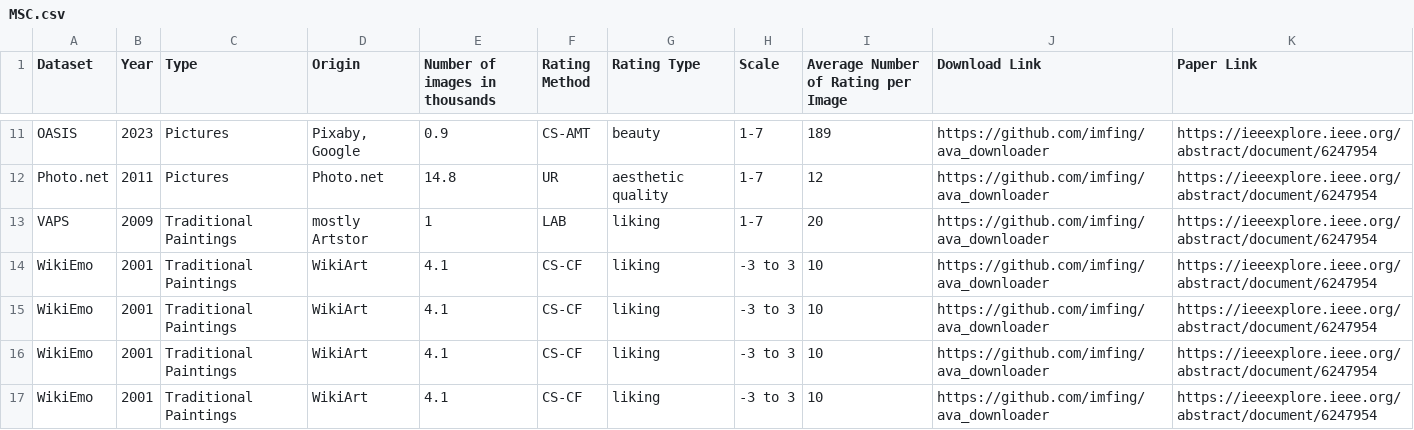
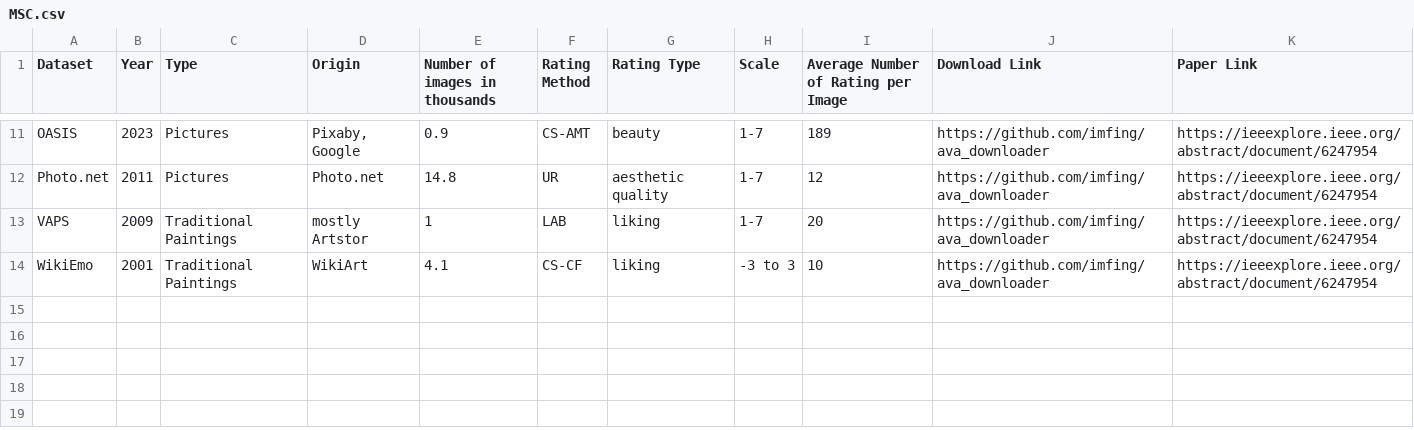
Before and after one commit to RBartho/Aesthetics-Toolbox, a CSV file: datasets/MSC.csv, drawn as a sheet; only a part is shown, gaps mark what is left out; the diff names each change by its address in the sheet, - before the commit and + after, or states it on an @@ line.

```diff
--- a/datasets/MSC.csv
+++ b/datasets/MSC.csv
-row 15: WikiEmo | 2001 | Traditional Paintings | WikiArt | 4.1 | CS-CF | liking | -3 to 3 | 10 | https://github.com/imfing/ava_downloader | https://ieeexplore.ieee.org/abstract/document/6247954
-row 16: WikiEmo | 2001 | Traditional Paintings | WikiArt | 4.1 | CS-CF | liking | -3 to 3 | 10 | https://github.com/imfing/ava_downloader | https://ieeexplore.ieee.org/abstract/document/6247954
-row 17: WikiEmo | 2001 | Traditional Paintings | WikiArt | 4.1 | CS-CF | liking | -3 to 3 | 10 | https://github.com/imfing/ava_downloader | https://ieeexplore.ieee.org/abstract/document/6247954
```
Also changed, not shown: 13 other files.
